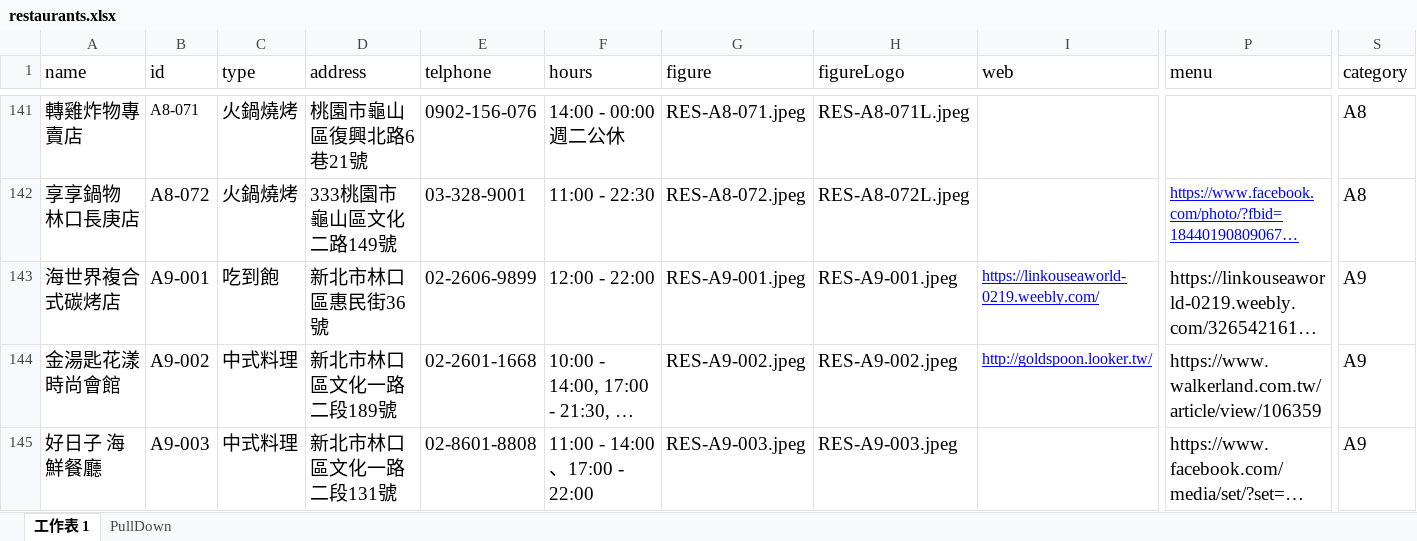
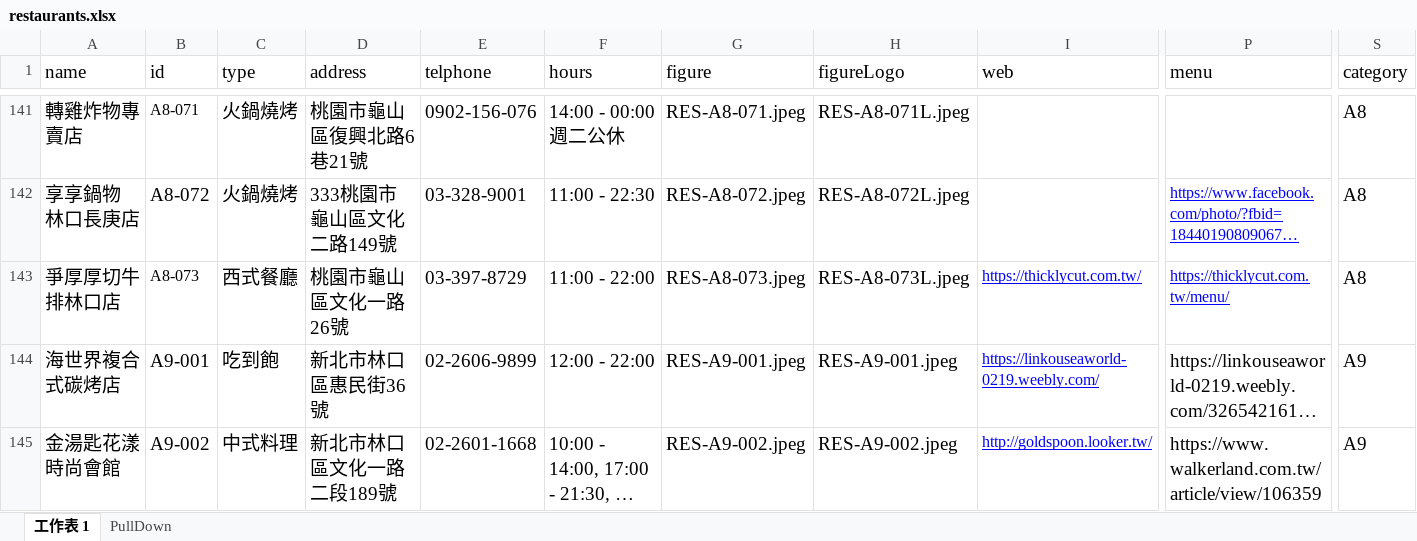
Before and after one commit to TCWang/A7Kanban13, an Excel workbook: data/restaurants.xlsx, sheet 工作表 1, drawn as a sheet; only a part is shown, gaps mark what is left out; the shorter side is filled out with more unchanged rows; long unchanged cells end in …; values as stored, in another font and other column widths than the file's, no borders; rows hold the shown columns only; the diff names each change by its address in the sheet, - before the commit and + after, or states it on an @@ line.

Commit message:
restaurant

```diff
--- a/data/restaurants.xlsx (sheet 工作表 1)
+++ b/data/restaurants.xlsx (sheet 工作表 1)
+row 143: 爭厚厚切牛排林口店 | A8-073 | 西式餐廳 | 桃園市龜山區文化一路26號 | 03-397-8729 | 11:00 - 22:00 | RES-A8-073.jpeg | RES-A8-073L.jpeg | https://thicklycut.com.tw/ | https://thicklycut.com.tw/menu/ | A8
```
Also changed, not shown: 3 other files.
